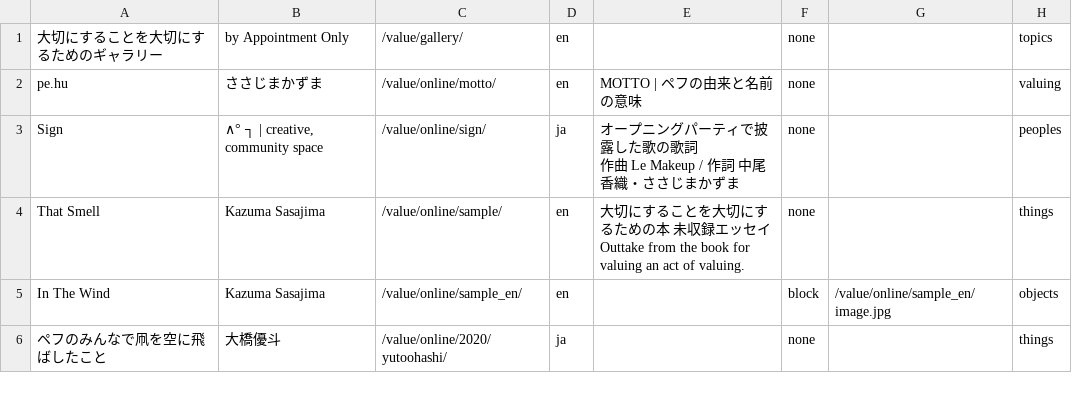
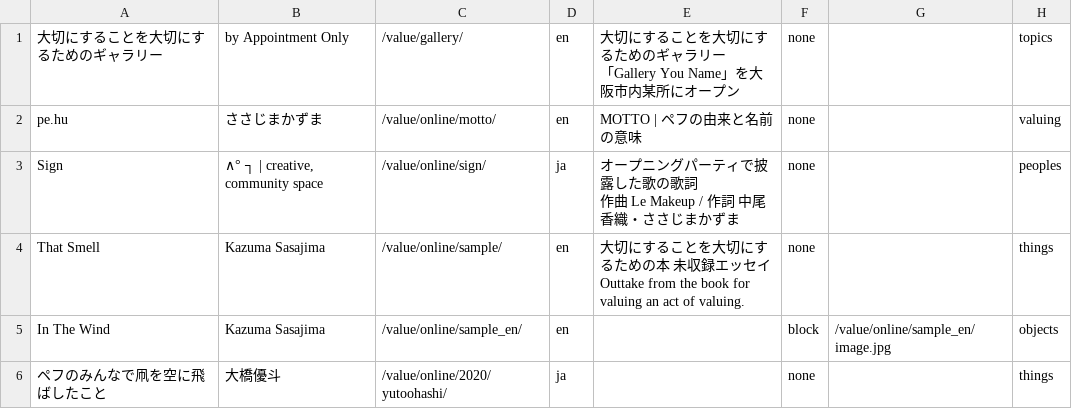
Before and after one commit to pe-hu/value, a CSV file: index/index.csv, drawn as a sheet; only a part is shown.

Commit message:
Update index.csv

```diff
--- a/index/index.csv
+++ b/index/index.csv
@@ -1,2 +1,3 @@
-大切にすることを大切にするためのギャラリー,"by Appointment Only",/value/gallery/,en,"",none,,topics
+大切にすることを大切にするためのギャラリー,"by Appointment Only",/value/gallery/,en,"大切にすることを大切にするためのギャラリー
+「Gallery You Name」を大阪市内某所にオープン",none,,topics
 pe.hu,"ささじまかずま",/value/online/motto/,en,"MOTTO | ペフの由来と名前の意味",none,,valuing
```
